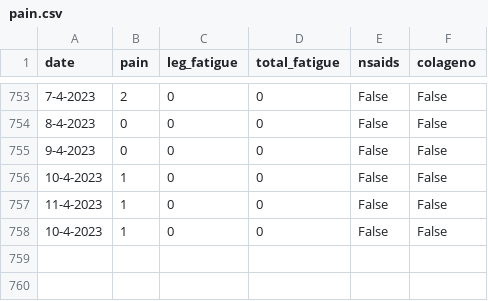
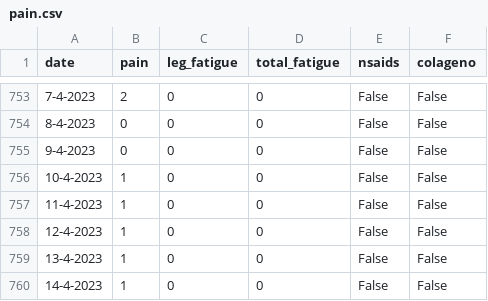
Before and after one commit to cmougan/knee, a CSV file: data/pain.csv, drawn as a sheet; only a part is shown, gaps mark what is left out.

```diff
--- a/data/pain.csv
+++ b/data/pain.csv
@@ -757,2 +757,4 @@ date,pain, leg_fatigue, total_fatigue, nsaids, colageno
 11-4-2023, 1, 0, 0, False, False
-10-4-2023, 1, 0, 0, False, False
+12-4-2023, 1, 0, 0, False, False
+13-4-2023, 1, 0, 0, False, False
+14-4-2023, 1, 0, 0, False, False
```
Also changed, not shown: data/ati.csv, data/sport.csv.
